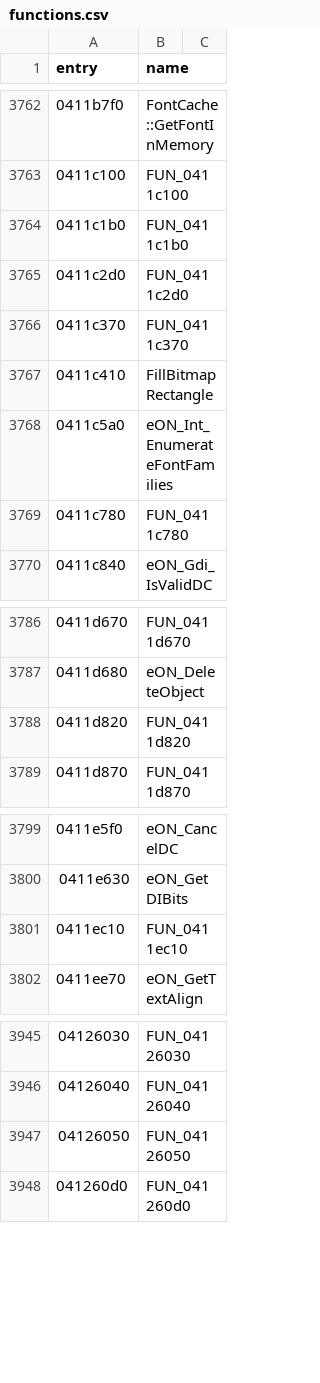
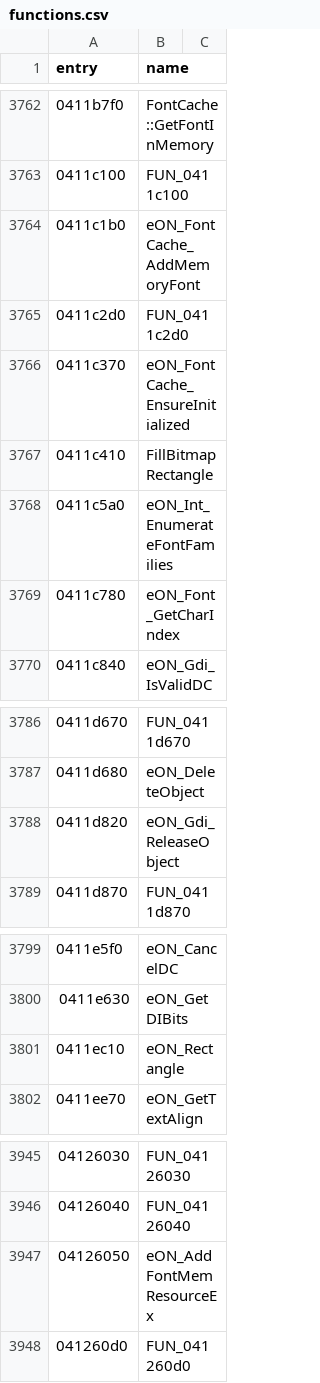
Before and after one commit to thegliffy/OpenRow2, a CSV file: seeds/functions.csv, drawn as a sheet; only a part is shown, gaps mark what is left out.

Commit message:
Wave 121: Rectangle + AddFontMem + FontCache; scoreboard 3,125.

```diff
--- a/seeds/functions.csv
+++ b/seeds/functions.csv
@@ -3763,8 +3763,8 @@ entry,name
 0411c100,FUN_0411c100
-0411c1b0,FUN_0411c1b0
+0411c1b0,eON_FontCache_AddMemoryFont
 0411c2d0,FUN_0411c2d0
-0411c370,FUN_0411c370
+0411c370,eON_FontCache_EnsureInitialized
 0411c410,FillBitmapRectangle
 0411c5a0,eON_Int_EnumerateFontFamilies
-0411c780,FUN_0411c780
+0411c780,eON_Font_GetCharIndex
 0411c840,eON_Gdi_IsValidDC
@@ -3787,3 +3787,3 @@ entry,name
 0411d680,eON_DeleteObject
-0411d820,FUN_0411d820
+0411d820,eON_Gdi_ReleaseObject
 0411d870,FUN_0411d870
@@ -3800,3 +3800,3 @@ entry,name
 0411e630,eON_GetDIBits
-0411ec10,FUN_0411ec10
+0411ec10,eON_Rectangle
 0411ee70,eON_GetTextAlign
@@ -3946,3 +3946,3 @@ entry,name
 04126040,FUN_04126040
-04126050,FUN_04126050
+04126050,eON_AddFontMemResourceEx
 041260d0,FUN_041260d0
```
Also changed, not shown: 3 other files.
